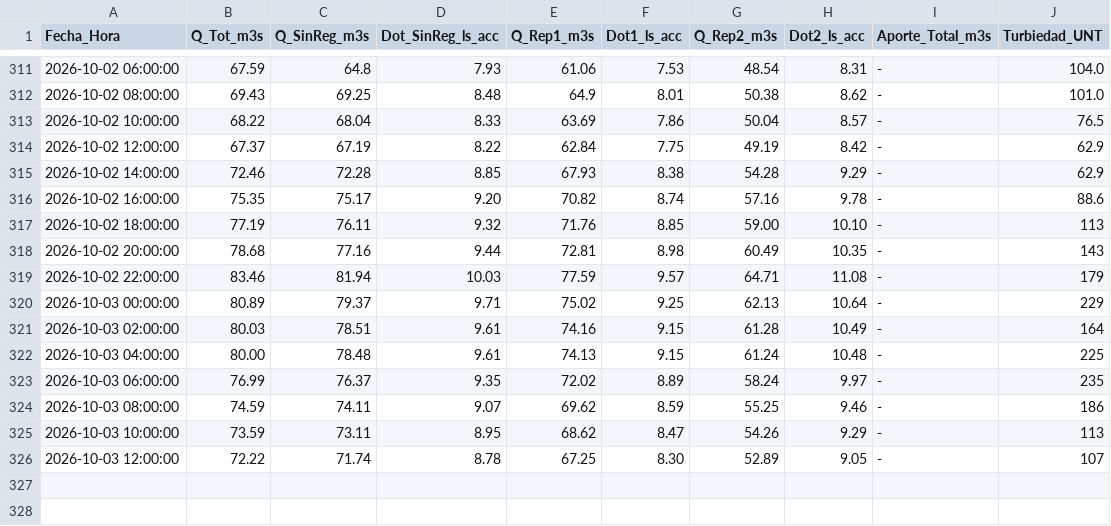
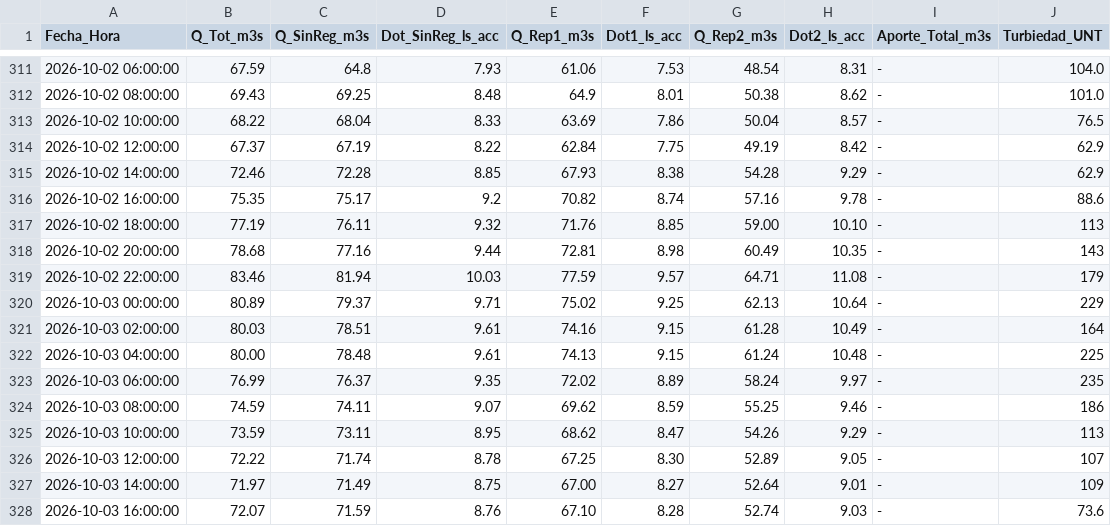
Before and after one commit to mferradalora/Caudales-JVRM, a CSV file: caudales_jvrm.csv, drawn as a sheet; only a part is shown, gaps mark what is left out.

```diff
--- a/caudales_jvrm.csv
+++ b/caudales_jvrm.csv
@@ -315,3 +315,3 @@ Fecha_Hora,Q_Tot_m3s,Q_SinReg_m3s,Dot_SinReg_ls_acc,Q_Rep1_m3s,Dot1_ls_acc,Q_Rep
 2026-10-02 14:00:00,72.46,72.28,8.85,67.93,8.38,54.28,9.29,-,62.9
-2026-10-02 16:00:00,75.35,75.17,9.20,70.82,8.74,57.16,9.78,-,88.6
+2026-10-02 16:00:00,75.35,75.17,9.2,70.82,8.74,57.16,9.78,-,88.6
 2026-10-02 18:00:00,77.19,76.11,9.32,71.76,8.85,59.00,10.10,-,113
@@ -326 +326,3 @@ Fecha_Hora,Q_Tot_m3s,Q_SinReg_m3s,Dot_SinReg_ls_acc,Q_Rep1_m3s,Dot1_ls_acc,Q_Rep
 2026-10-03 12:00:00,72.22,71.74,8.78,67.25,8.30,52.89,9.05,-,107
+2026-10-03 14:00:00,71.97,71.49,8.75,67.00,8.27,52.64,9.01,-,109
+2026-10-03 16:00:00,72.07,71.59,8.76,67.10,8.28,52.74,9.03,-,73.6
```
Also changed, not shown: 3 other files.
